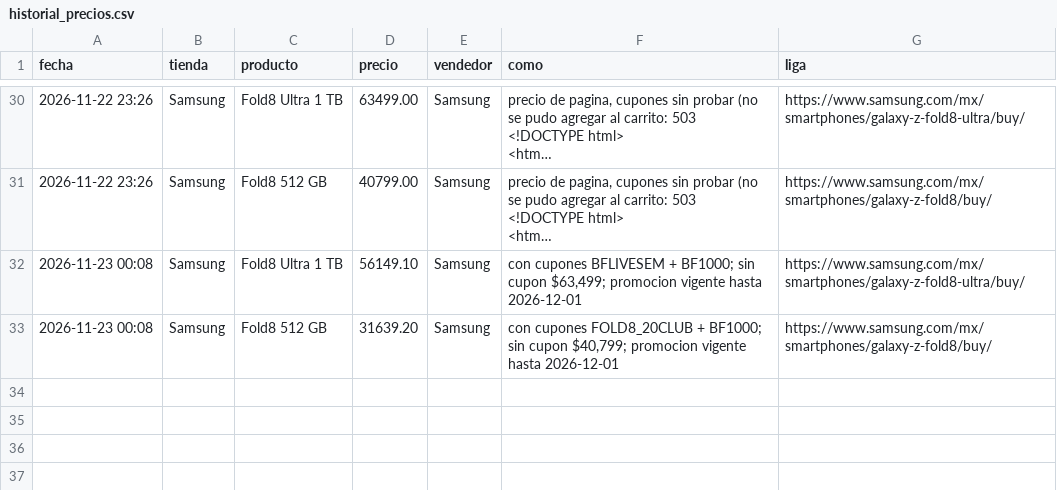
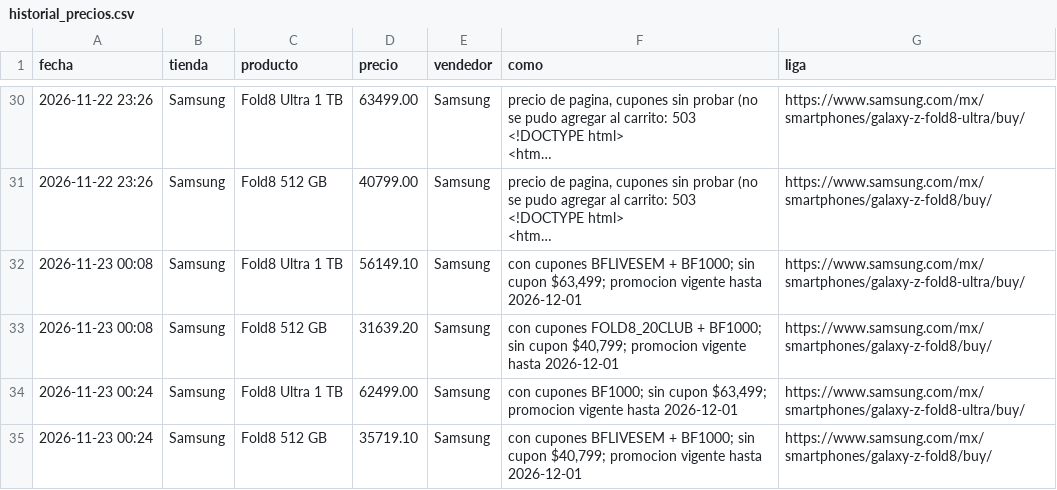
Before and after one commit to saulmx-sketch/vigia-precios, a CSV file: historial_precios.csv, drawn as a sheet; only a part is shown, gaps mark what is left out; long unchanged cells end in …; the diff names each change by its address in the sheet, - before the commit and + after, or states it on an @@ line.

```diff
--- a/historial_precios.csv
+++ b/historial_precios.csv
+row 34: 2026-11-23 00:24 | Samsung | Fold8 Ultra 1 TB | 62499.00 | Samsung | con cupones BF1000; sin cupon $63,499; promocion vigente hasta 2026-12-01 | https://www.samsung.com/mx/smartphones/galaxy-z-fold8-ultra/buy/
+row 35: 2026-11-23 00:24 | Samsung | Fold8 512 GB | 35719.10 | Samsung | con cupones BFLIVESEM + BF1000; sin cupon $40,799; promocion vigente hasta 2026-12-01 | https://www.samsung.com/mx/smartphones/galaxy-z-fold8/buy/
```
Also changed, not shown: 2 other files.
